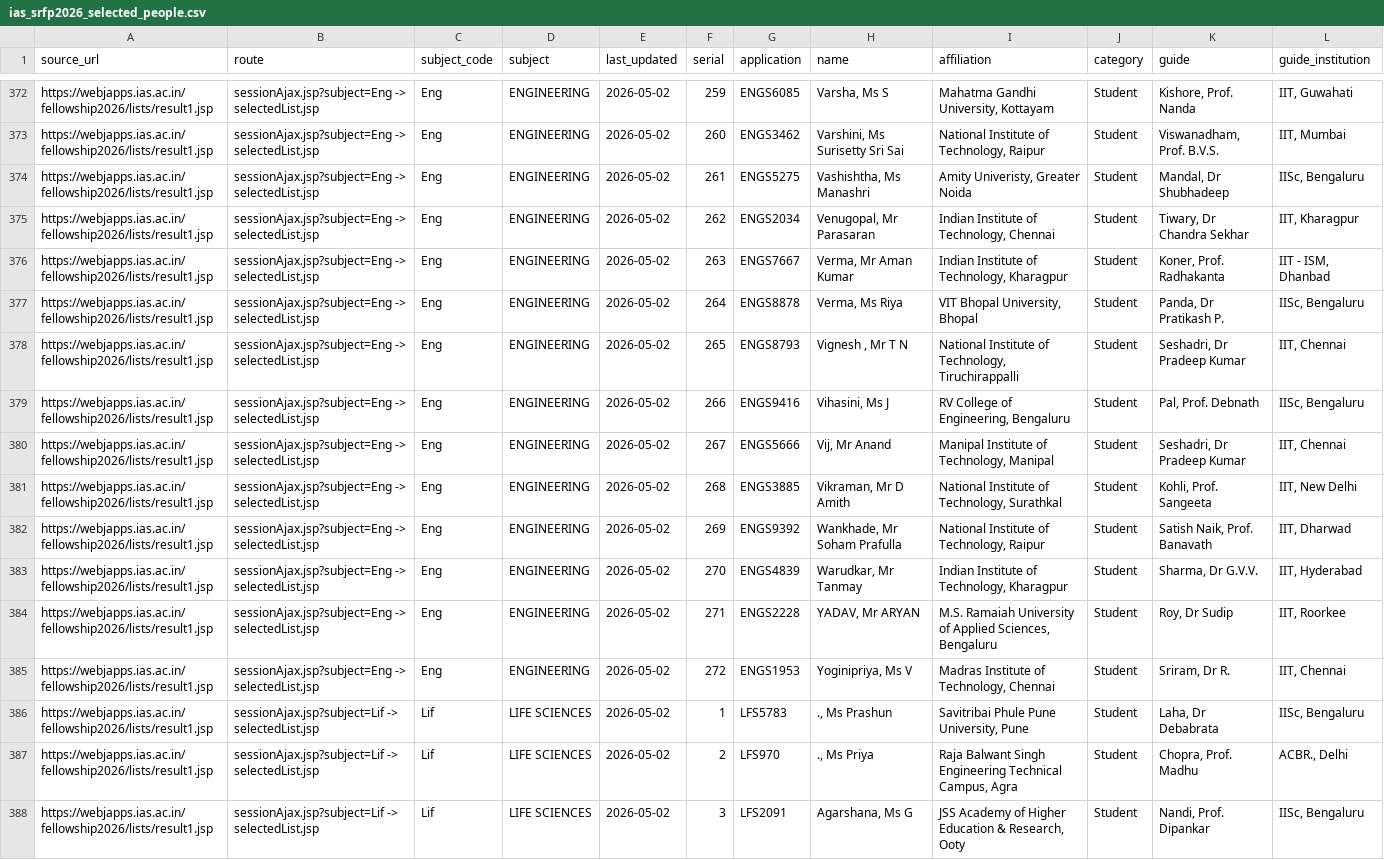
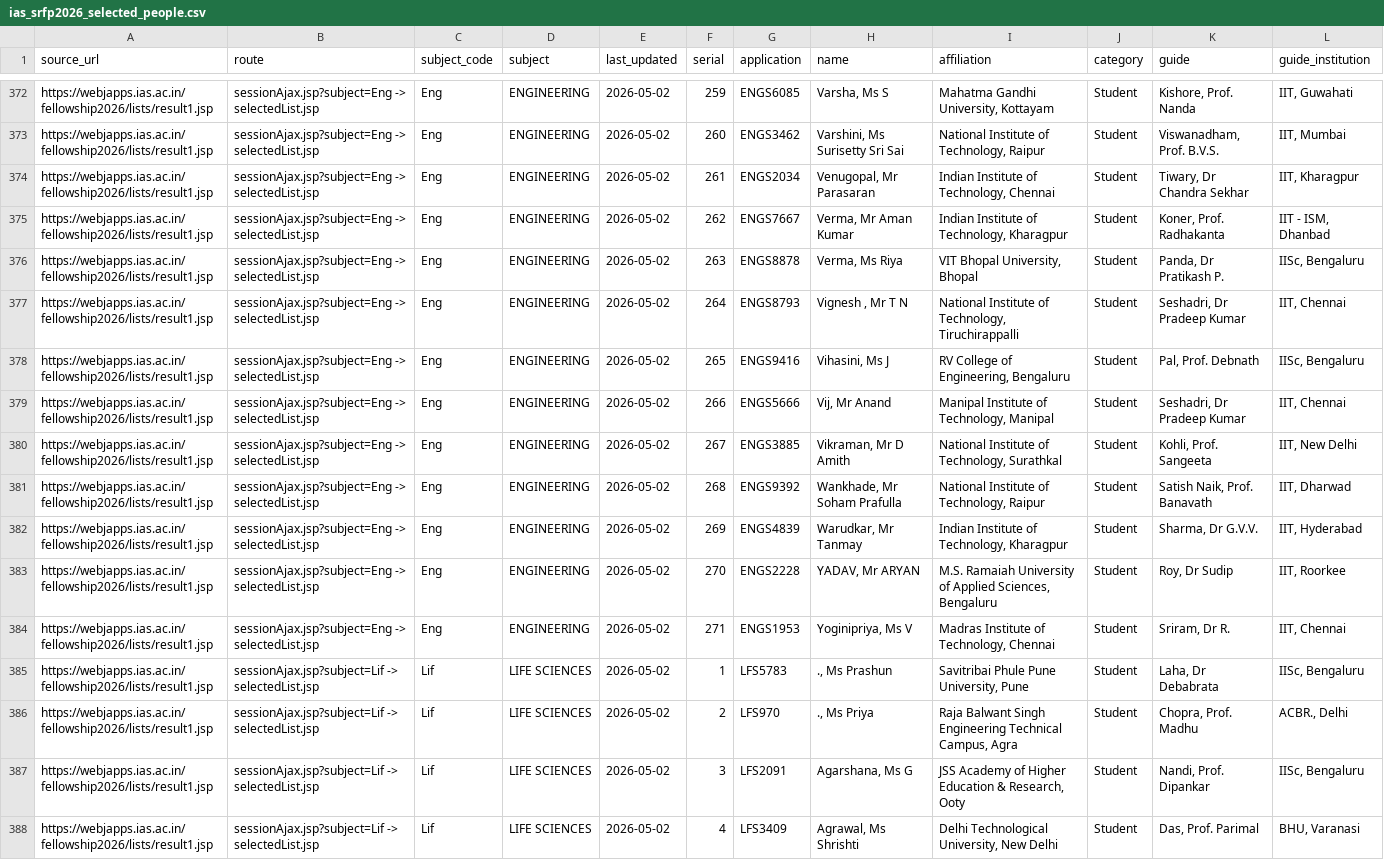
Before and after one commit to cneuralnetwork/ias-srfp-2026-dashboard, a CSV file: ias_srfp2026_selected_people.csv, drawn as a sheet; only a part is shown, gaps mark what is left out; the shorter side is filled out with more unchanged rows; removed rows and columns are numbered as before the commit, all else as after; the diff names each change by its address in the sheet, - before the commit and + after, or states it on an @@ line.

```diff
--- a/ias_srfp2026_selected_people.csv
+++ b/ias_srfp2026_selected_people.csv
-row 374: https://webjapps.ias.ac.in/fellowship2026/lists/result1.jsp | sessionAjax.jsp?subject=Eng -> selectedList.jsp | Eng | ENGINEERING | 2026-05-02 | 261 | ENGS5275 | Vashishtha, Ms Manashri | Amity Univeristy, Greater Noida | Student | Mandal, Dr Shubhadeep | IISc, Bengaluru
-F374 (serial): 262
+F374 (serial): 261
-F375 (serial): 263
+F375 (serial): 262
-F376 (serial): 264
+F376 (serial): 263
-F377 (serial): 265
+F377 (serial): 264
-F378 (serial): 266
+F378 (serial): 265
-F379 (serial): 267
+F379 (serial): 266
-F380 (serial): 268
+F380 (serial): 267
-F381 (serial): 269
+F381 (serial): 268
-F382 (serial): 270
+F382 (serial): 269
-F383 (serial): 271
+F383 (serial): 270
-F384 (serial): 272
+F384 (serial): 271
```
Also changed, not shown: ias_srfp2026_subject_results.csv, 1 other file.
